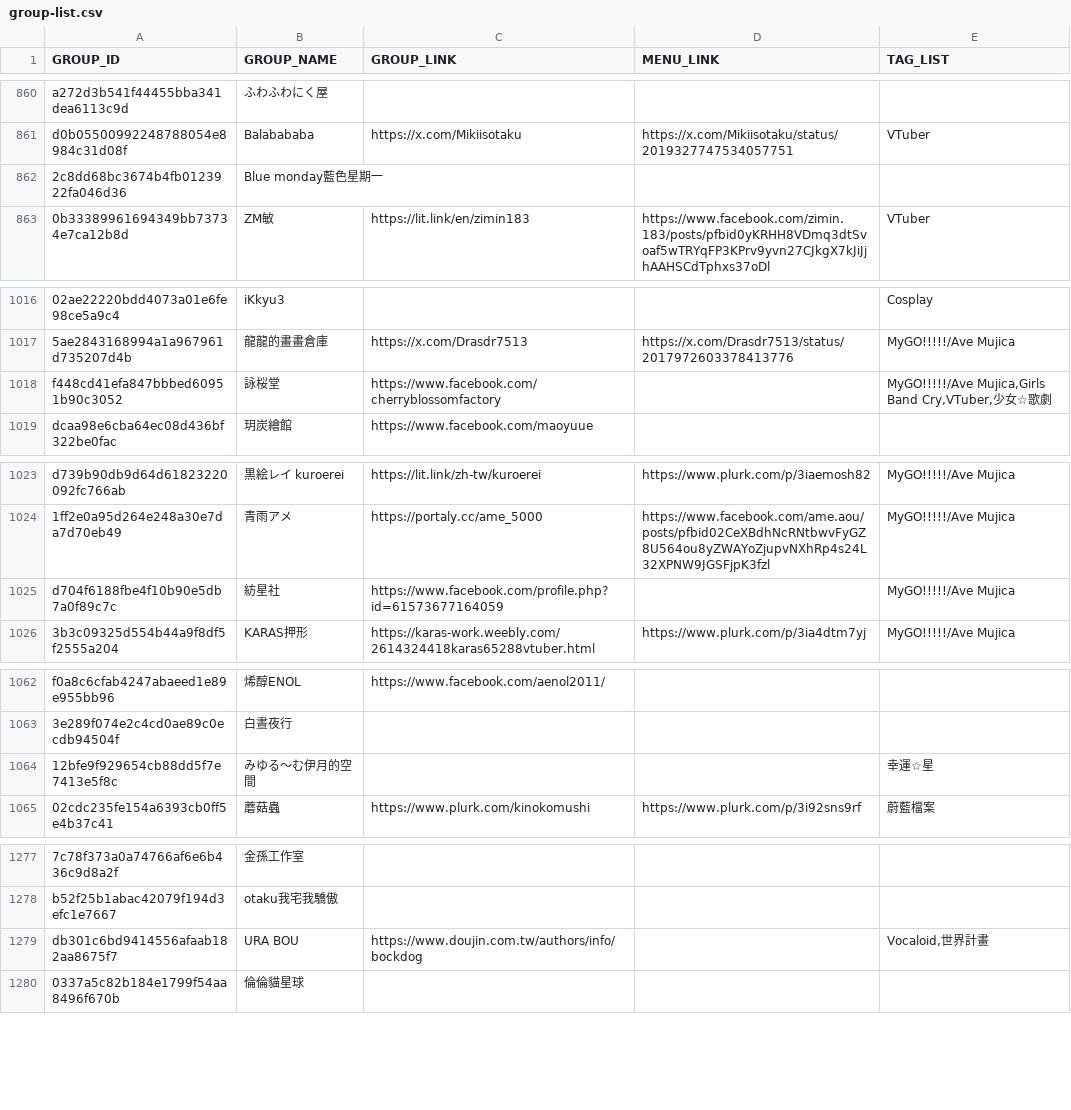
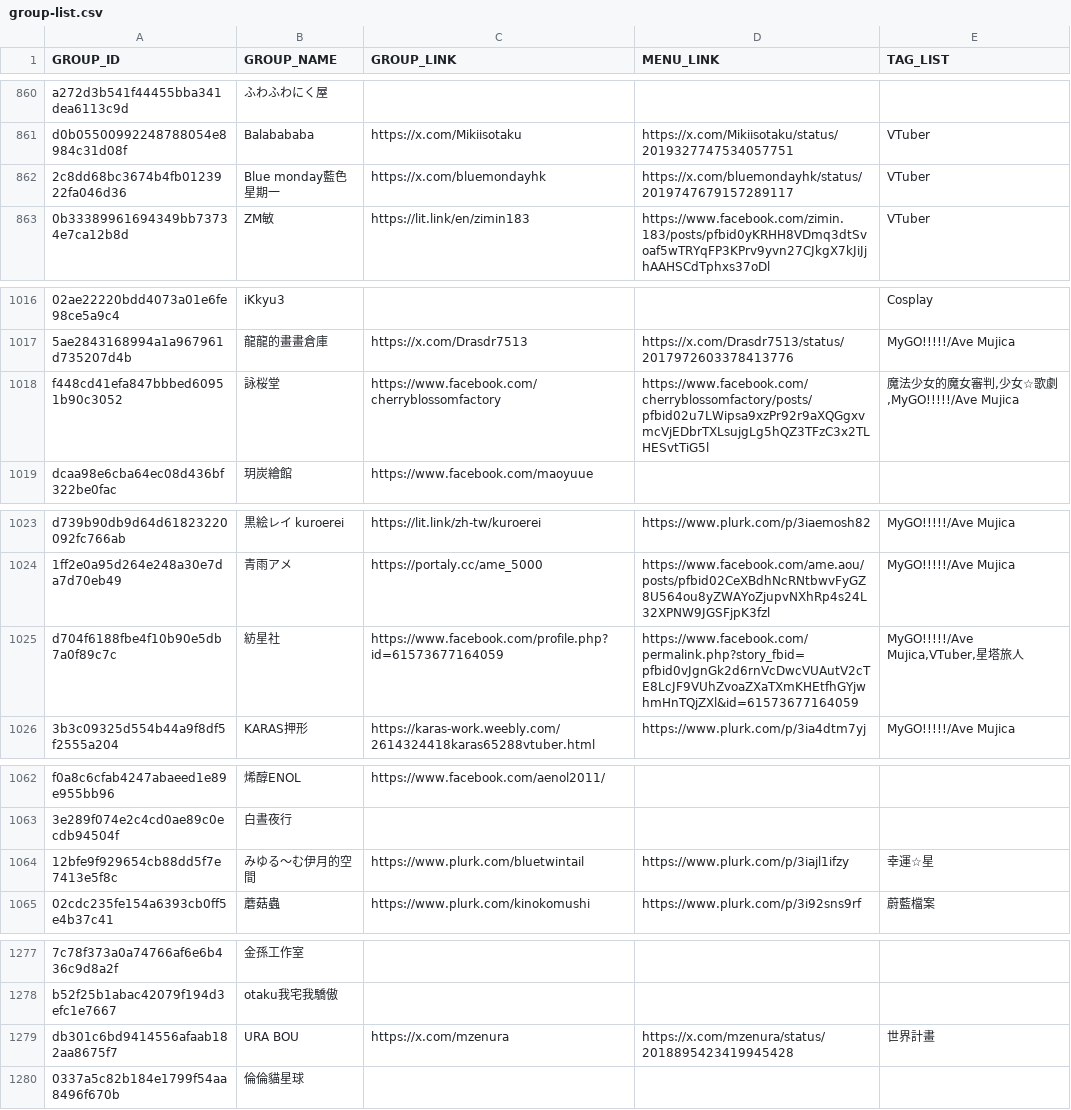
Before and after one commit to nh60211as/DoujinMapMarker, a CSV file: data/FF46/group-list.csv, drawn as a sheet; only a part is shown, gaps mark what is left out; the diff covers the shown part only; the diff names each change by its address in the sheet, - before the commit and + after, or states it on an @@ line.

Commit message:
feat: update group data

```diff
--- a/data/FF46/group-list.csv
+++ b/data/FF46/group-list.csv
-C862 (GROUP_LINK): (empty)
+C862 (GROUP_LINK): https://x.com/bluemondayhk
-D862 (MENU_LINK): (empty)
+D862 (MENU_LINK): https://x.com/bluemondayhk/status/2019747679157289117
-E862 (TAG_LIST): (empty)
+E862 (TAG_LIST): VTuber
-D1018 (MENU_LINK): (empty)
+D1018 (MENU_LINK): https://www.facebook.com/cherryblossomfactory/posts/pfbid02u7LWipsa9xzPr92r9aXQGgxvmcVjEDbrTXLsujgLg5hQZ3TFzC3x2TLHESvtTiG5l
-E1018 (TAG_LIST): MyGO!!!!!/Ave Mujica,Girls Band Cry,VTuber,少女☆歌劇
+E1018 (TAG_LIST): 魔法少女的魔女審判,少女☆歌劇,MyGO!!!!!/Ave Mujica
-D1025 (MENU_LINK): (empty)
+D1025 (MENU_LINK): https://www.facebook.com/permalink.php?story_fbid=pfbid0vJgnGk2d6rnVcDwcVUAutV2cTE8LcJF9VUhZvoaZXaTXmKHEtfhGYjwhmHnTQjZXl&id=61573677164059
-E1025 (TAG_LIST): MyGO!!!!!/Ave Mujica
+E1025 (TAG_LIST): MyGO!!!!!/Ave Mujica,VTuber,星塔旅人
-C1064 (GROUP_LINK): (empty)
+C1064 (GROUP_LINK): https://www.plurk.com/bluetwintail
-D1064 (MENU_LINK): (empty)
+D1064 (MENU_LINK): https://www.plurk.com/p/3iajl1ifzy
-C1279 (GROUP_LINK): https://www.doujin.com.tw/authors/info/bockdog
+C1279 (GROUP_LINK): https://x.com/mzenura
-D1279 (MENU_LINK): (empty)
+D1279 (MENU_LINK): https://x.com/mzenura/status/2018895423419945428
-E1279 (TAG_LIST): Vocaloid,世界計畫
+E1279 (TAG_LIST): 世界計畫
```
Also changed, not shown: 3 edited cells elsewhere in this file, 1 other file.
